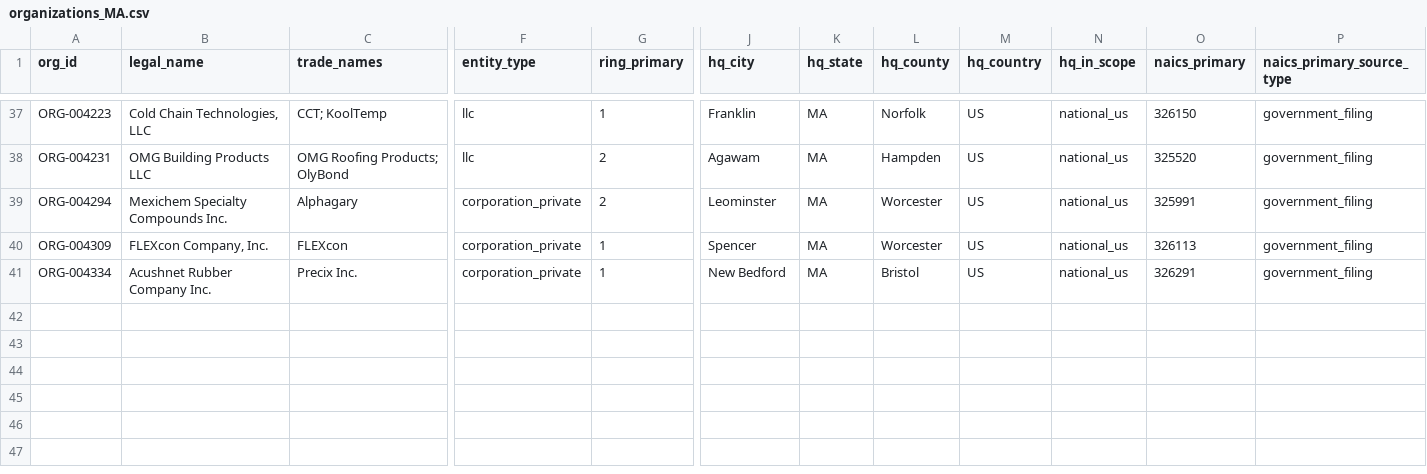
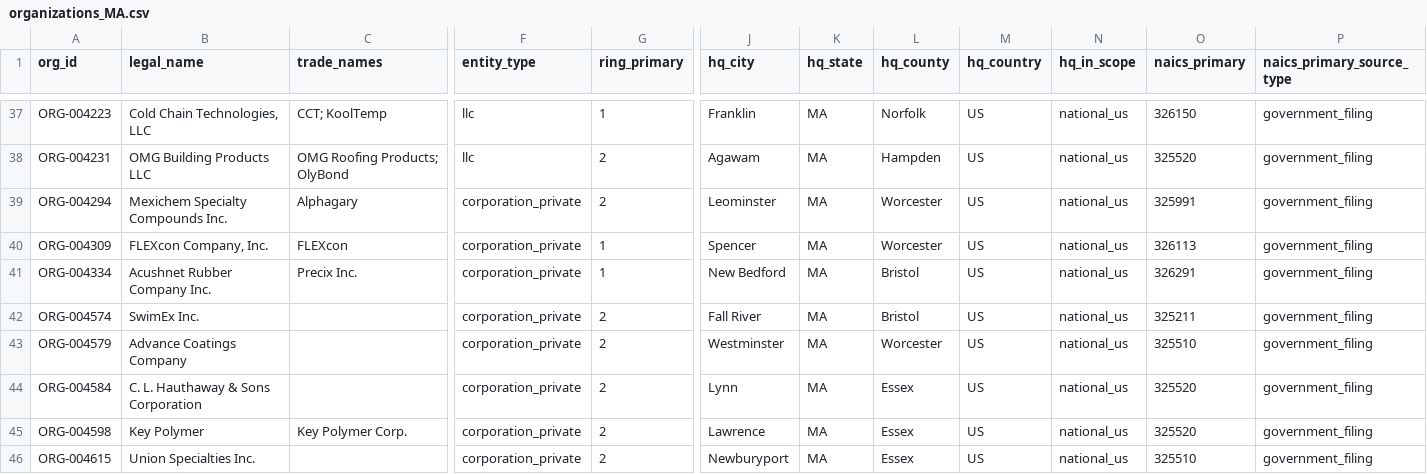
Before and after one commit to polymerindustrycluster/polymer-atlas, a CSV file: data/organizations_MA.csv, drawn as a sheet; only a part is shown, gaps mark what is left out; rows hold the shown columns only; the diff names each change by its address in the sheet, - before the commit and + after, or states it on an @@ line.

Commit message:
Pass 25 body 4 of 7 (FINAL TRI PASS): national TRI packets 031-036 (254 sites, 234 orgs, 257 links) + Viaflex reconciliation

```diff
--- a/data/organizations_MA.csv
+++ b/data/organizations_MA.csv
+row 42: ORG-004574 | SwimEx Inc. |  | corporation_private | 2 | Fall River | MA | Bristol | US | national_us | 325211 | government_filing
+row 43: ORG-004579 | Advance Coatings Company |  | corporation_private | 2 | Westminster | MA | Worcester | US | national_us | 325510 | government_filing
+row 44: ORG-004584 | C. L. Hauthaway & Sons Corporation |  | corporation_private | 2 | Lynn | MA | Essex | US | national_us | 325520 | government_filing
+row 45: ORG-004598 | Key Polymer | Key Polymer Corp. | corporation_private | 2 | Lawrence | MA | Essex | US | national_us | 325520 | government_filing
+row 46: ORG-004615 | Union Specialties Inc. |  | corporation_private | 2 | Newburyport | MA | Essex | US | national_us | 325510 | government_filing
```
Also changed, not shown: data/organizations_AL.csv, data/organizations_CT.csv, 31 other files.
